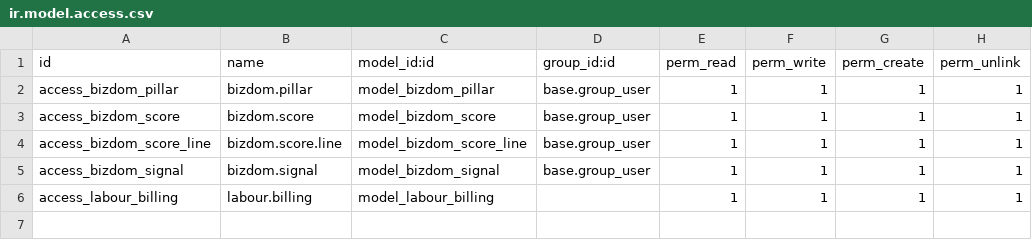
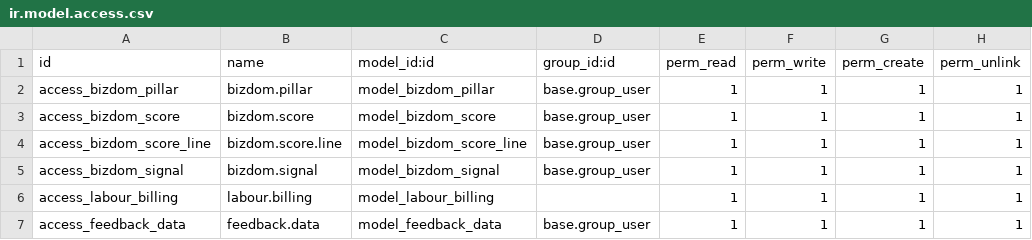
Before and after one commit to shahabhulk/Bizdom_ADM, a CSV file: bizdom/security/ir.model.access.csv, drawn as a sheet; the diff names each change by its address in the sheet, - before the commit and + after, or states it on an @@ line.

```diff
--- a/bizdom/security/ir.model.access.csv
+++ b/bizdom/security/ir.model.access.csv
+row 7: access_feedback_data | feedback.data | model_feedback_data | base.group_user | 1 | 1 | 1 | 1
```
Also changed, not shown: car_repair_industry/security/ir.model.access.csv, 27 other files.
